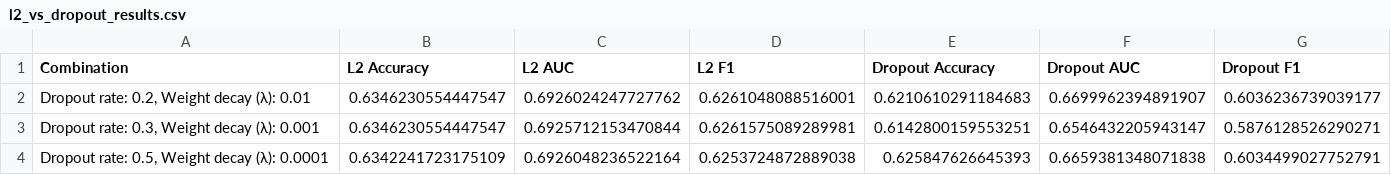
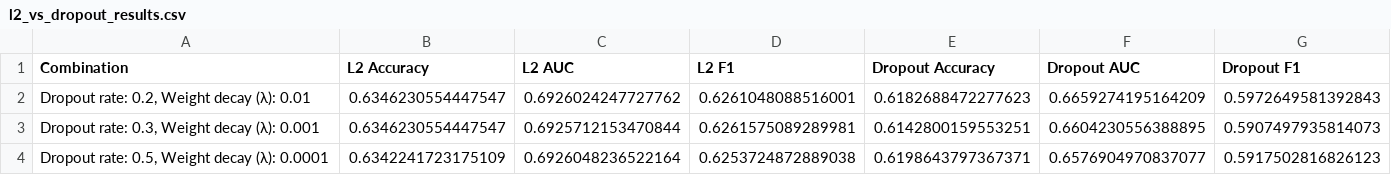
Before and after one commit to yinmingjiushang/math5836-ass3, a CSV file: results/q_a/l2_vs_dropout_results.csv, drawn as a sheet.

```diff
--- a/results/q_a/l2_vs_dropout_results.csv
+++ b/results/q_a/l2_vs_dropout_results.csv
@@ -1,4 +1,4 @@
 Combination,L2 Accuracy,L2 AUC,L2 F1,Dropout Accuracy,Dropout AUC,Dropout F1
-"Dropout rate: 0.2, Weight decay (λ): 0.01",0.6346230554447547,0.6926024247727762,0.6261048088516001,0.6210610291184683,0.6699962394891907,0.6036236739039177
-"Dropout rate: 0.3, Weight decay (λ): 0.001",0.6346230554447547,0.6925712153470844,0.6261575089289981,0.6142800159553251,0.6546432205943147,0.5876128526290271
-"Dropout rate: 0.5, Weight decay (λ): 0.0001",0.6342241723175109,0.6926048236522164,0.6253724872889038,0.625847626645393,0.6659381348071838,0.6034499027752791
+"Dropout rate: 0.2, Weight decay (λ): 0.01",0.6346230554447547,0.6926024247727762,0.6261048088516001,0.6182688472277623,0.6659274195164209,0.5972649581392843
+"Dropout rate: 0.3, Weight decay (λ): 0.001",0.6346230554447547,0.6925712153470844,0.6261575089289981,0.6142800159553251,0.6604230556388895,0.5907497935814073
+"Dropout rate: 0.5, Weight decay (λ): 0.0001",0.6342241723175109,0.6926048236522164,0.6253724872889038,0.6198643797367371,0.6576904970837077,0.5917502816826123
```
Also changed, not shown: out/q_a/visualizations/summary_statistics.csv, results/q_a/best_model_results.csv, 22 other files.
